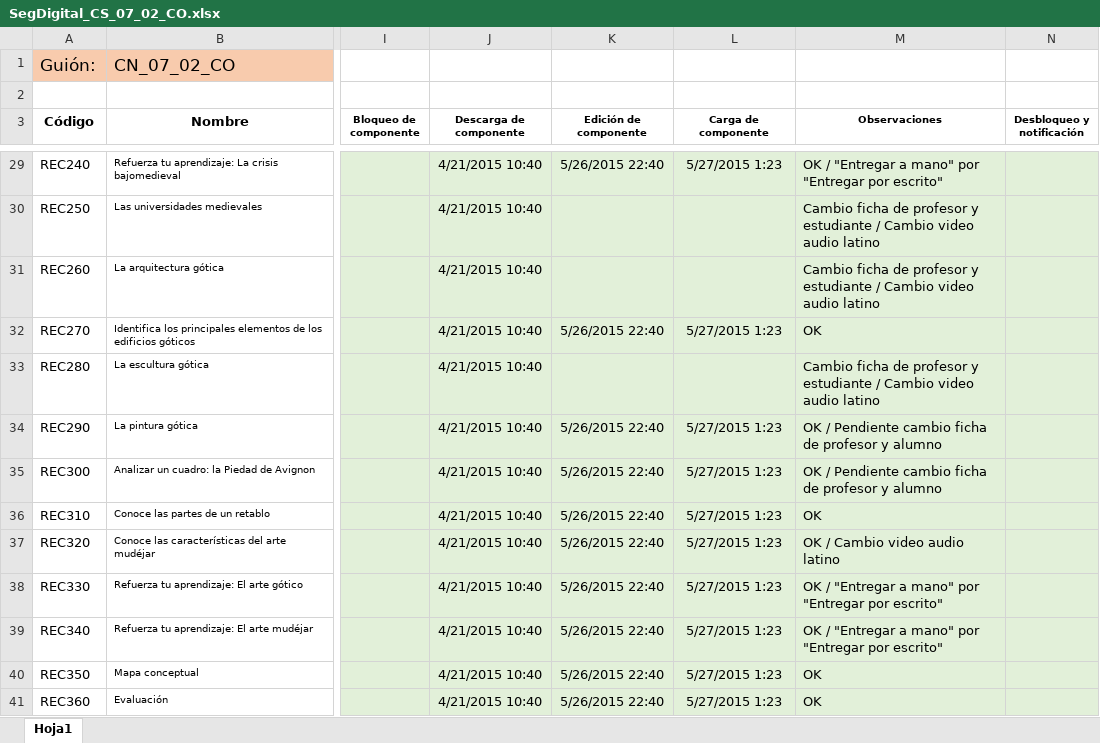
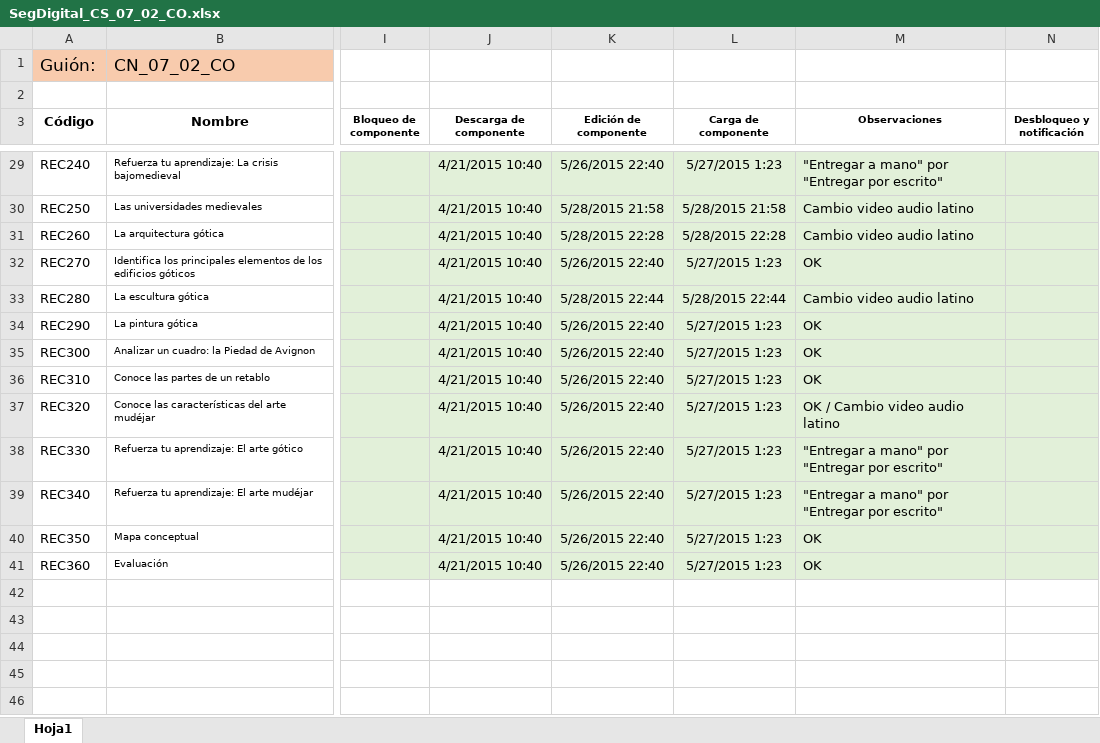
Before and after one commit to AulaPlanetaColombia/CienciasSociales, an Excel workbook: seguimiento/ProduccionDigital/SegDigital_CS_07_02_CO.xlsx, sheet Hoja1, drawn as a sheet; only a part is shown, gaps mark what is left out; values as stored, in another font and other column widths than the file's, no borders; the diff covers the shown part only; the diff names each change by its address in the sheet, - before the commit and + after, or states it on an @@ line.

```diff
--- a/seguimiento/ProduccionDigital/SegDigital_CS_07_02_CO.xlsx (sheet Hoja1)
+++ b/seguimiento/ProduccionDigital/SegDigital_CS_07_02_CO.xlsx (sheet Hoja1)
-M29 (Observaciones): OK / "Entregar a…
+M29 (Observaciones): "Entregar a…
-K30 (Edición de componente): (empty)
+K30 (Edición de componente): 5/28/2015 21:58
-L30 (Carga de componente): (empty)
+L30 (Carga de componente): 5/28/2015 21:58
-M30:M31 (Observaciones): Cambio ficha de profesor y estudiante / Cambio video audio latino
+M30:M31 (Observaciones): Cambio video audio latino
-K31 (Edición de componente): (empty)
+K31 (Edición de componente): 5/28/2015 22:28
-L31 (Carga de componente): (empty)
+L31 (Carga de componente): 5/28/2015 22:28
-K33 (Edición de componente): (empty)
+K33 (Edición de componente): 5/28/2015 22:44
-L33 (Carga de componente): (empty)
+L33 (Carga de componente): 5/28/2015 22:44
-M33 (Observaciones): Cambio ficha de profesor y estudiante / Cambio video audio latino
+M33 (Observaciones): Cambio video audio latino
-M34:M35 (Observaciones): OK / Pendiente cambio ficha de profesor y alumno
+M34:M35 (Observaciones): OK
-M38:M39 (Observaciones): OK / "Entregar a…
+M38:M39 (Observaciones): "Entregar a…
```
Also changed, not shown: 28 edited cells elsewhere in this sheet, seguimiento/ProduccionDigital/SegDigital_CS_06_02_CO.xlsx, seguimiento/ProduccionDigital/SegDigital_CS_07_01_CO.xlsx.
